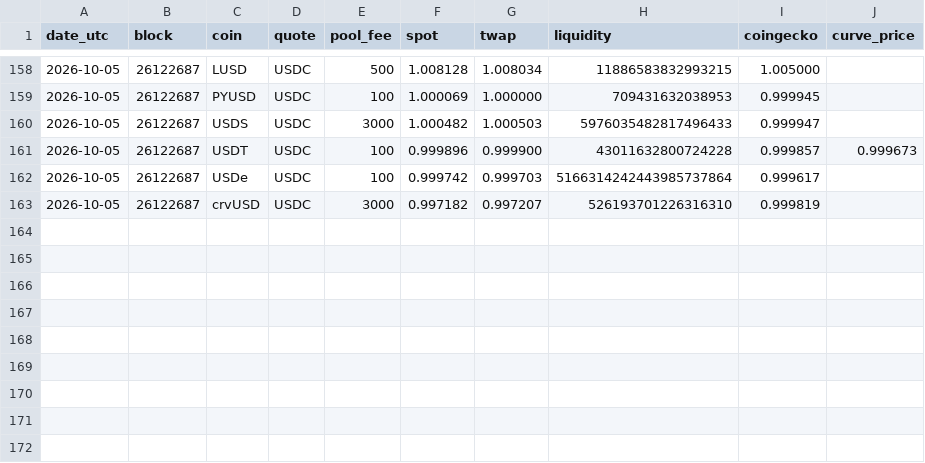
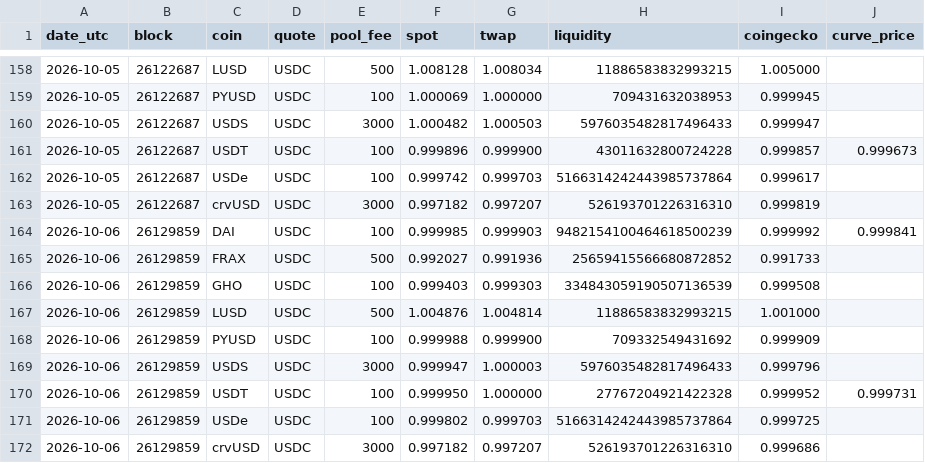
Before and after one commit to AlinaSchan/stablepeg, a CSV file: data/daily.csv, drawn as a sheet; only a part is shown, gaps mark what is left out; the diff names each change by its address in the sheet, - before the commit and + after, or states it on an @@ line.

```diff
--- a/data/daily.csv
+++ b/data/daily.csv
+row 164: 2026-10-06 | 26129859 | DAI | USDC | 100 | 0.999985 | 0.999903 | 9482154100464618500239 | 0.999992 | 0.999841
+row 165: 2026-10-06 | 26129859 | FRAX | USDC | 500 | 0.992027 | 0.991936 | 25659415566680872852 | 0.991733
+row 166: 2026-10-06 | 26129859 | GHO | USDC | 100 | 0.999403 | 0.999303 | 334843059190507136539 | 0.999508
+row 167: 2026-10-06 | 26129859 | LUSD | USDC | 500 | 1.004876 | 1.004814 | 11886583832993215 | 1.001000
+row 168: 2026-10-06 | 26129859 | PYUSD | USDC | 100 | 0.999988 | 0.999900 | 709332549431692 | 0.999909
+row 169: 2026-10-06 | 26129859 | USDS | USDC | 3000 | 0.999947 | 1.000003 | 5976035482817496433 | 0.999796
+row 170: 2026-10-06 | 26129859 | USDT | USDC | 100 | 0.999950 | 1.000000 | 27767204921422328 | 0.999952 | 0.999731
+row 171: 2026-10-06 | 26129859 | USDe | USDC | 100 | 0.999802 | 0.999703 | 5166314242443985737864 | 0.999725
+row 172: 2026-10-06 | 26129859 | crvUSD | USDC | 3000 | 0.997182 | 0.997207 | 526193701226316310 | 0.999686
```
